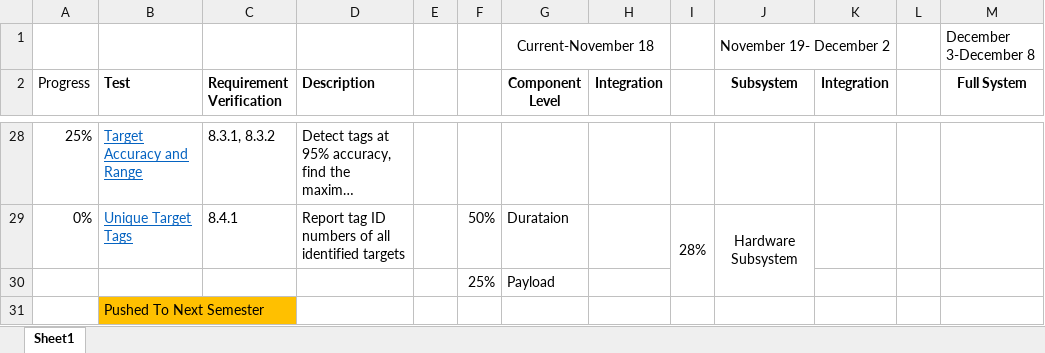
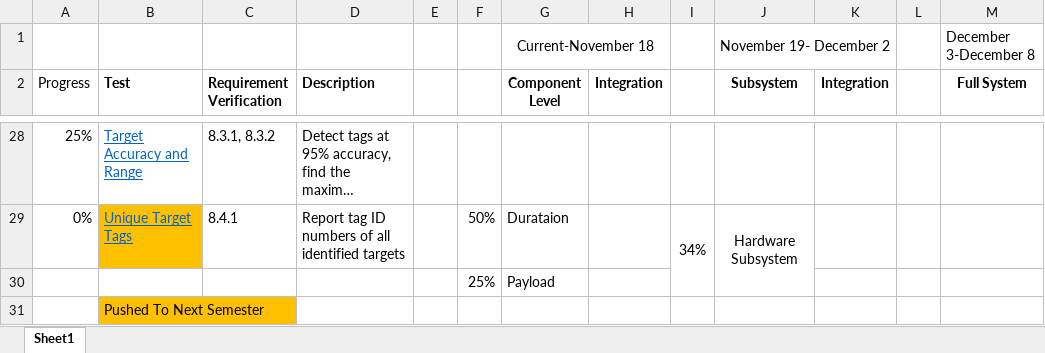
Before and after one commit to dtbinh/FlyNet, an Excel workbook: Technical/Testing/TestPlan.xlsx, sheet Sheet1, drawn as a sheet; only a part is shown, gaps mark what is left out; long unchanged cells end in …; values as stored, in another font and other column widths than the file's, no borders; conditional formats not drawn; the diff covers the shown part only; the diff names each change by its address in the sheet, - before the commit and + after, or states it on an @@ line.

```diff
--- a/Technical/Testing/TestPlan.xlsx (sheet Sheet1)
+++ b/Technical/Testing/TestPlan.xlsx (sheet Sheet1)
-B29 fill: none
+B29 fill: #FFC000
-I29: 28%
+I29: 34%
```
Also changed, not shown: 28 edited cells and cell formats elsewhere in this sheet, formulas that keep their value.
